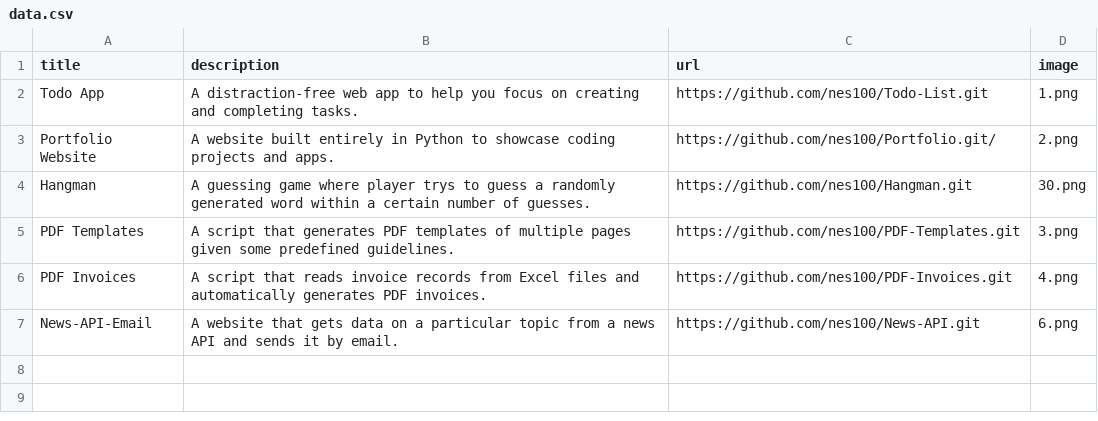
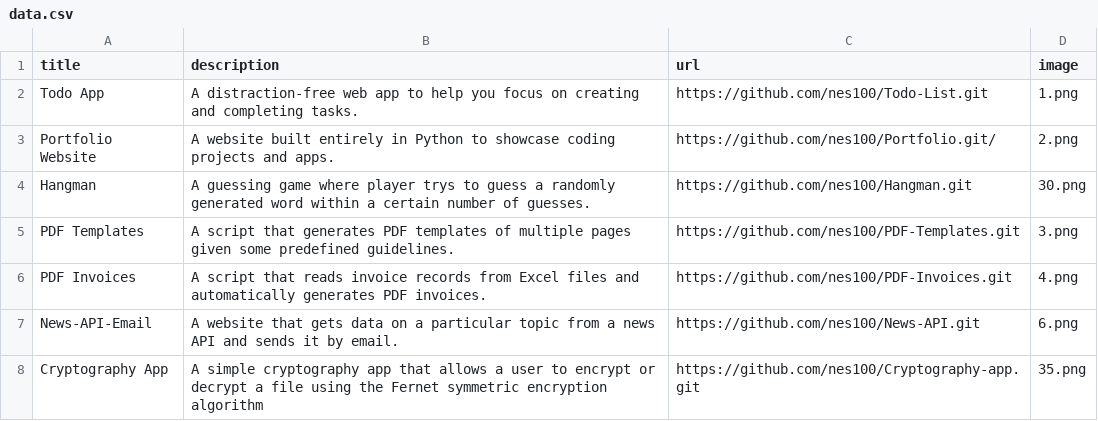
Before and after one commit to nes100/Portfolio, a CSV file: data.csv, drawn as a sheet.

Commit message:
Add cryptography app

```diff
--- a/data.csv
+++ b/data.csv
@@ -7 +7,2 @@ PDF Invoices;A script that reads invoice records from Excel files and automatica
 News-API-Email;A website that gets data on a particular topic from a news API and sends it by email.;https://github.com/nes100/News-API.git;6.png
+Cryptography App;A simple cryptography app that allows a user to encrypt or decrypt a file using the Fernet symmetric encryption algorithm;https://github.com/nes100/Cryptography-app.git;35.png
```
Also changed, not shown: 2 other files.
